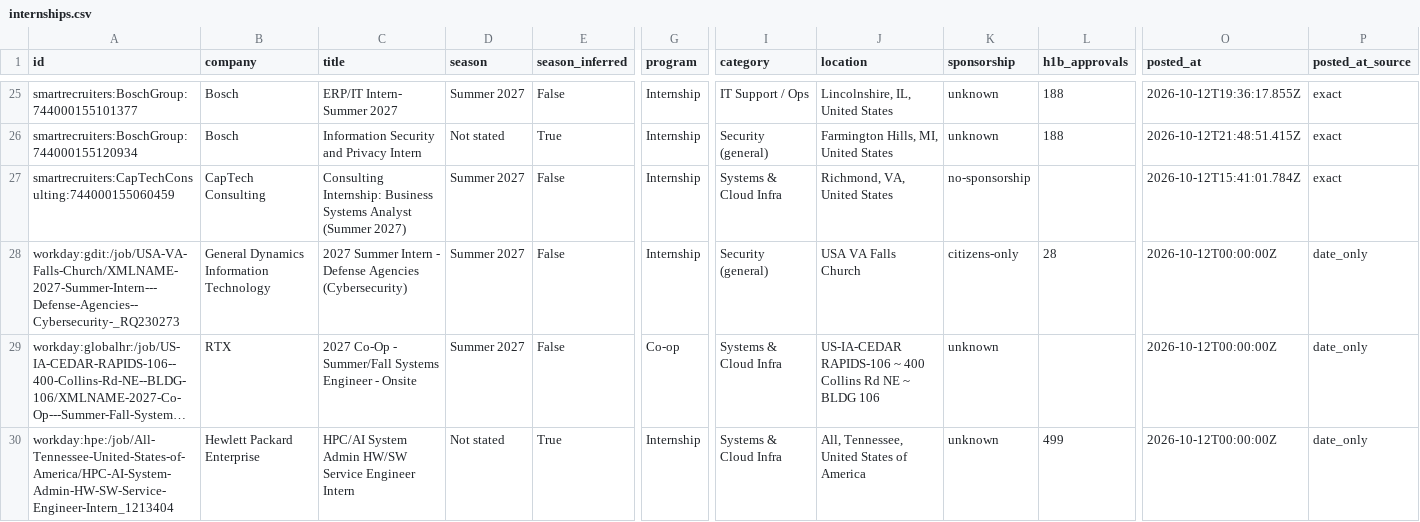
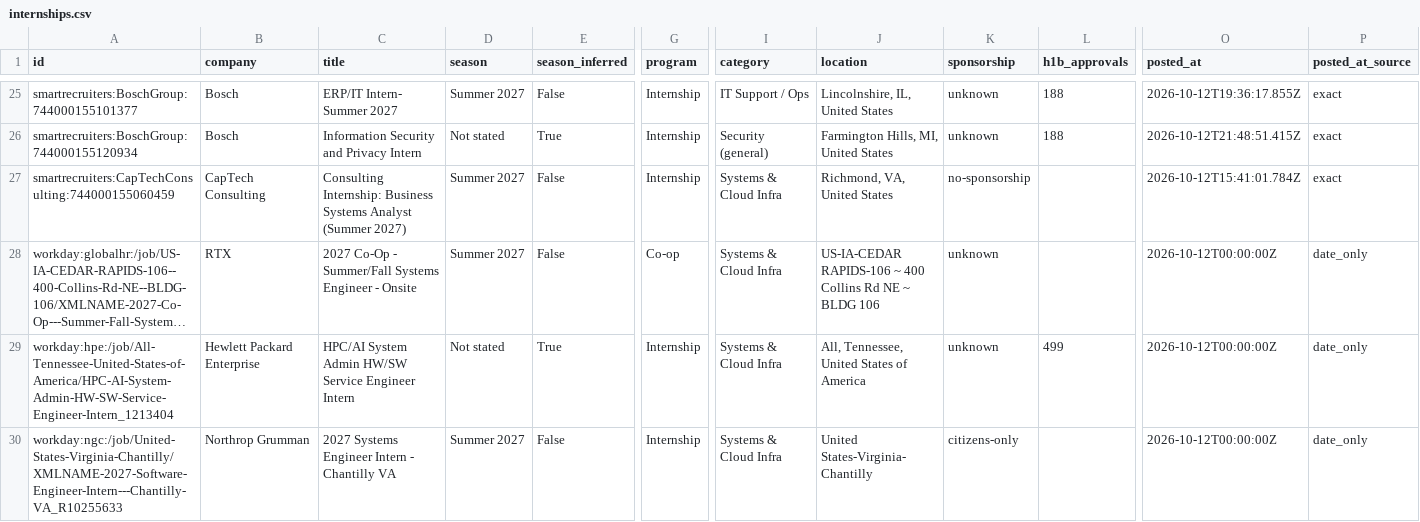
Before and after one commit to EN-Ignoto/IT-Searcher, a CSV file: data/internships.csv, drawn as a sheet; only a part is shown, gaps mark what is left out; the shorter side is filled out with more unchanged rows; long unchanged cells end in …; rows hold the shown columns only; the diff covers the shown part only; the diff names each change by its address in the sheet, - before the commit and + after, or states it on an @@ line.

```diff
--- a/data/internships.csv
+++ b/data/internships.csv
-row 28: workday:gdit:/job/USA-VA-Falls-Church/XMLNAME-2027-Summer-Intern---Defense-Agencies--Cybersecurity-_RQ230273 | General Dynamics Information Technology | 2027 Summer Intern - Defense Agencies (Cybersecurity) | Summer 2027 | False | Internship | Security (general) | USA VA Falls Church | citizens-only | 28 | 2026-10-12T00:00:00Z | date_only
```
Also changed, not shown: 4 removed rows elsewhere in this file, docs/internships.csv, 12 other files.
